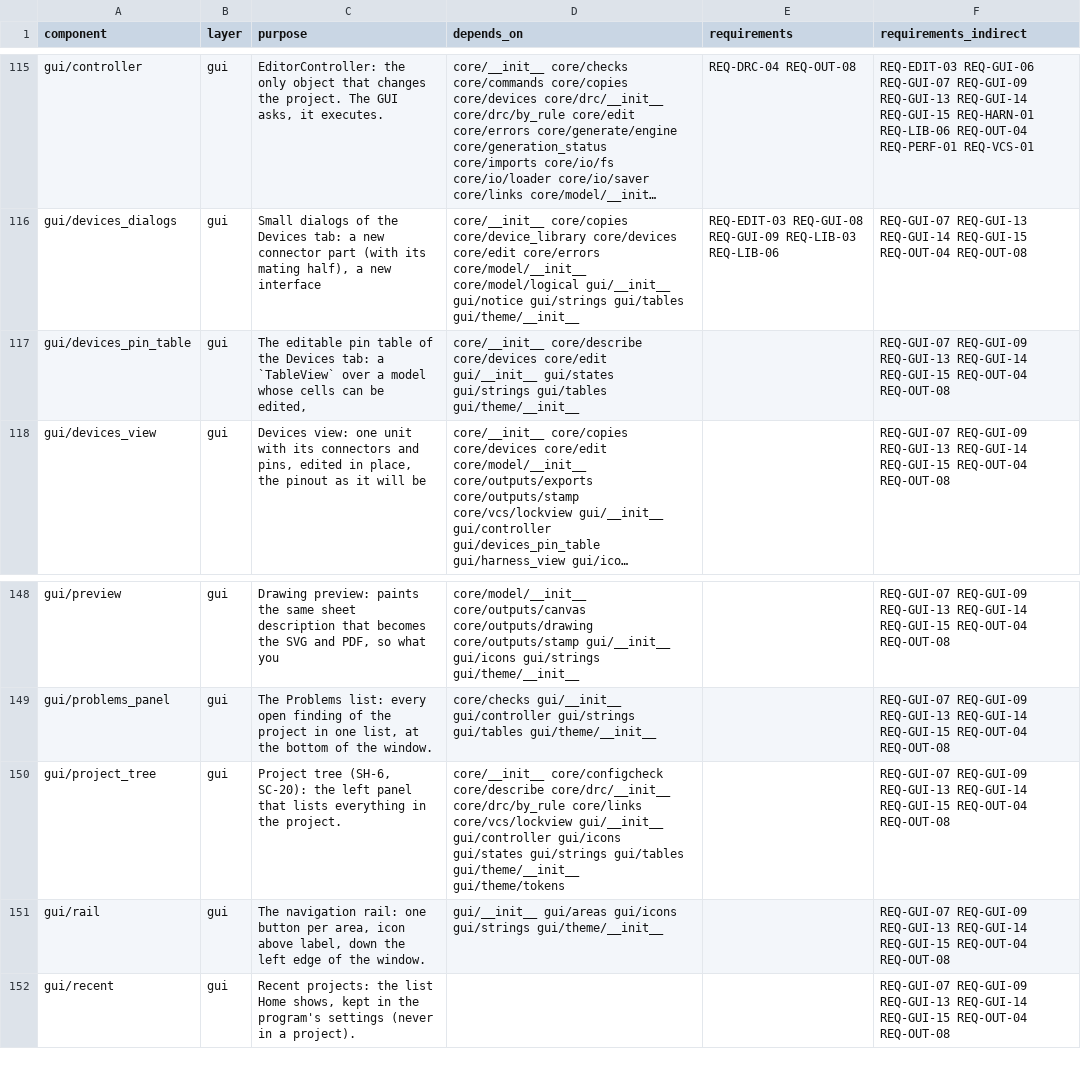
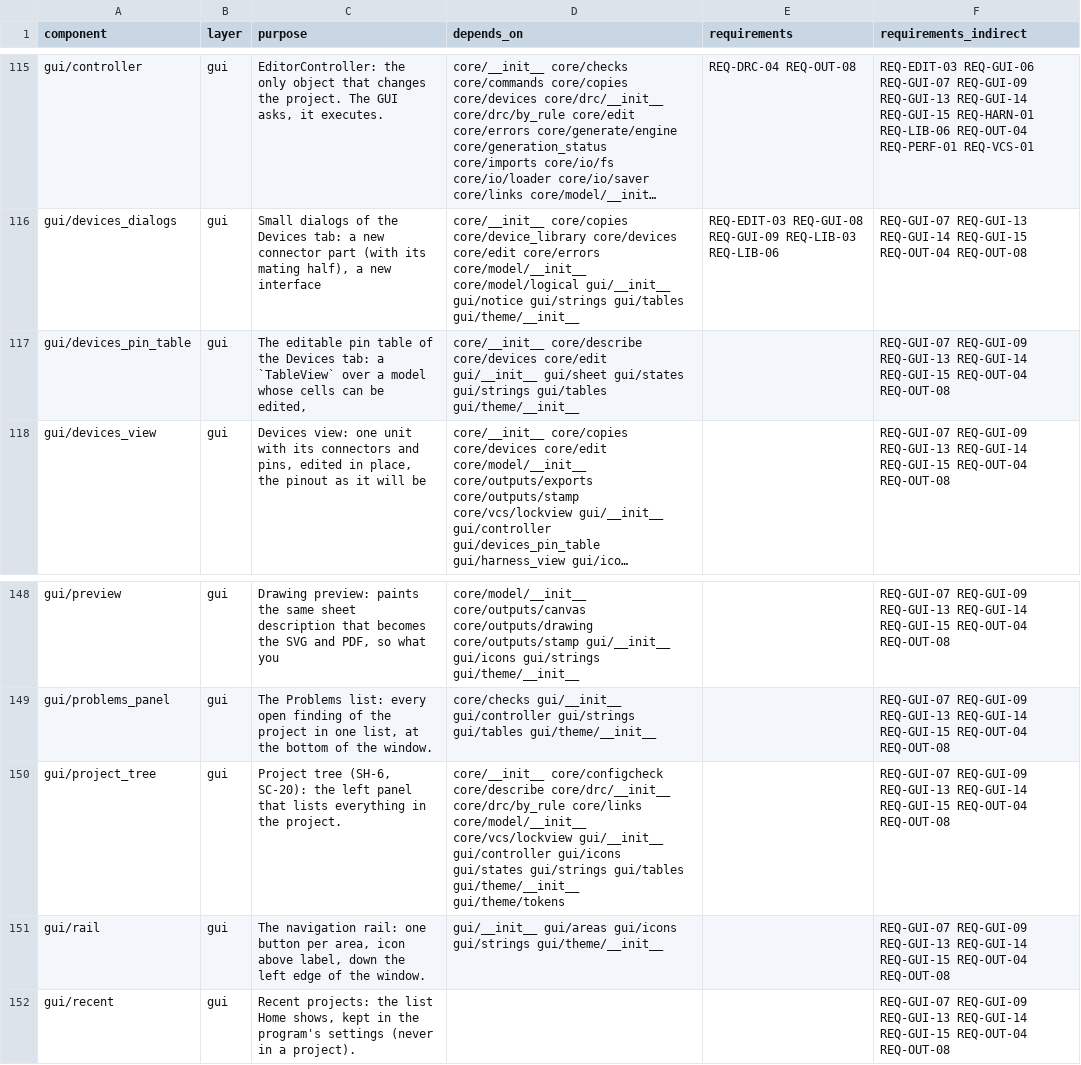
Before and after one commit to 0h3xn4/WireViz-HarnessDesignStudio, a CSV file: HarnessDesignStudio/compliance/sdd_components.csv, drawn as a sheet; only a part is shown, gaps mark what is left out; long unchanged cells end in …; the diff names each change by its address in the sheet, - before the commit and + after, or states it on an @@ line.

```diff
--- a/HarnessDesignStudio/compliance/sdd_components.csv
+++ b/HarnessDesignStudio/compliance/sdd_components.csv
-D117 (depends_on): …core/edit gui/__init__ gui/states gui/strings…
+D117 (depends_on): …core/edit gui/__init__ gui/sheet gui/states gui/strings…
-D150 (depends_on): …core/drc/by_rule core/links core/vcs/lockview gui/__init__…
+D150 (depends_on): …core/drc/by_rule core/links core/model/__init__ core/vcs/lockview gui/__init__…
```
